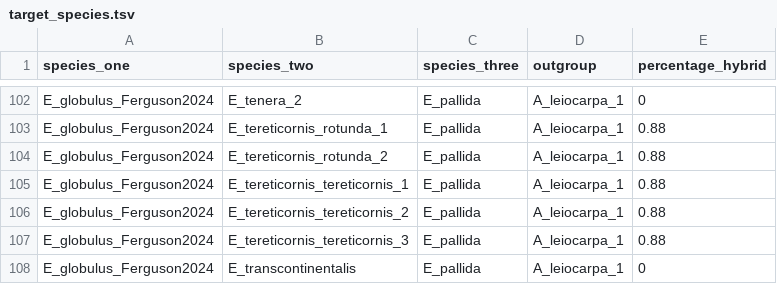
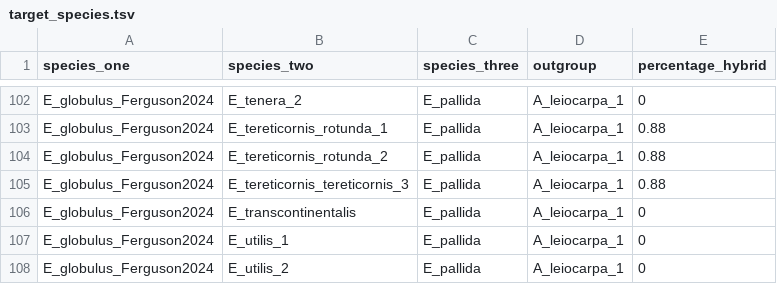
Before and after one commit to jeremiasivan/EucsPhylogenomics, a TSV file: files/target_species.tsv, drawn as a sheet; only a part is shown, gaps mark what is left out; the shorter side is filled out with more unchanged rows; the diff names each change by its address in the sheet, - before the commit and + after, or states it on an @@ line.

```diff
--- a/files/target_species.tsv
+++ b/files/target_species.tsv
-row 105: E_globulus_Ferguson2024 | E_tereticornis_tereticornis_1 | E_pallida | A_leiocarpa_1 | 0.88
-row 106: E_globulus_Ferguson2024 | E_tereticornis_tereticornis_2 | E_pallida | A_leiocarpa_1 | 0.88
```
Also changed, not shown: 3 other files.
